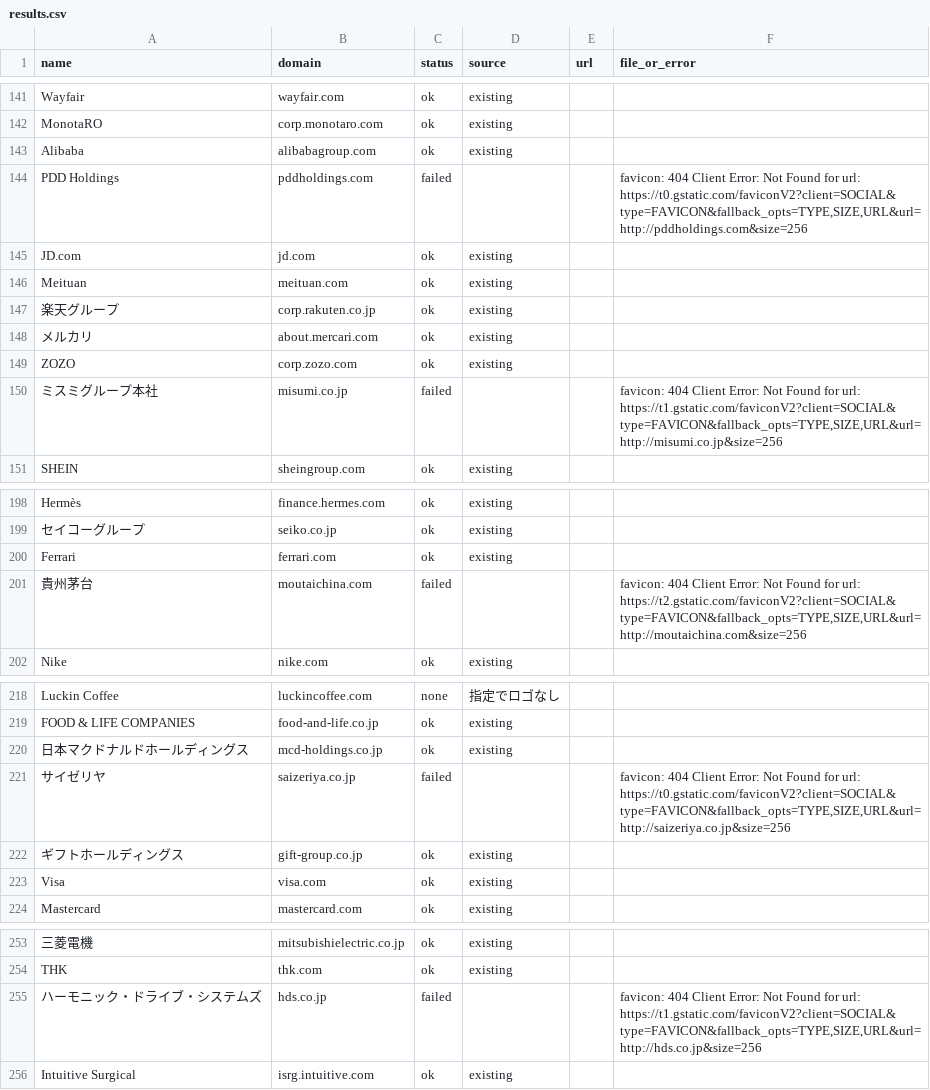
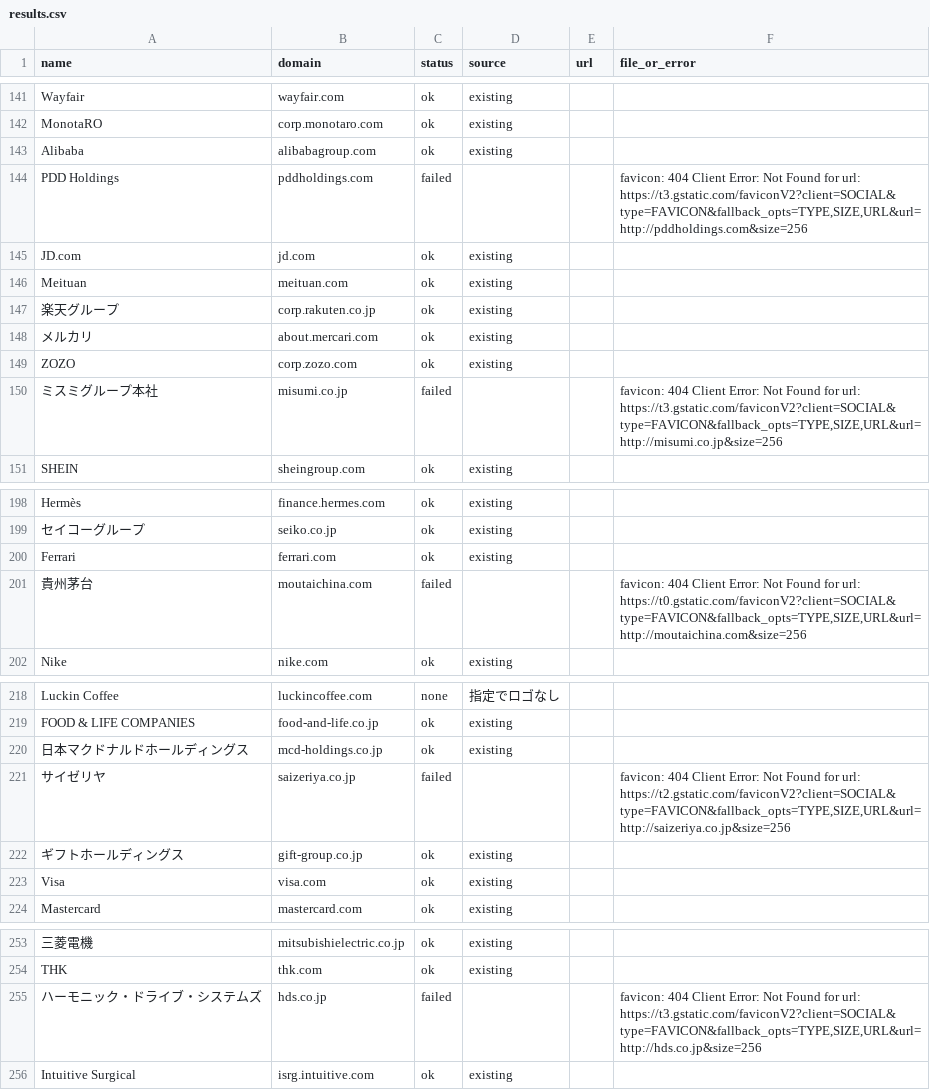
Before and after one commit to shiroin/earnings-table, a CSV file: logos/results.csv, drawn as a sheet; only a part is shown, gaps mark what is left out; the diff covers the shown part only; the diff names each change by its address in the sheet, - before the commit and + after, or states it on an @@ line.

```diff
--- a/logos/results.csv
+++ b/logos/results.csv
-F144 (file_or_error): …for url: https://t0.gstatic.com/faviconV2?client=SOCIAL&type=FAVICON&fallback_opts=TYPE,SIZE,URL&url=http://pddholdings.com&size=256
+F144 (file_or_error): …for url: https://t3.gstatic.com/faviconV2?client=SOCIAL&type=FAVICON&fallback_opts=TYPE,SIZE,URL&url=http://pddholdings.com&size=256
-F150 (file_or_error): …for url: https://t1.gstatic.com/faviconV2?client=SOCIAL&type=FAVICON&fallback_opts=TYPE,SIZE,URL&url=http://misumi.co.jp&size=256
+F150 (file_or_error): …for url: https://t3.gstatic.com/faviconV2?client=SOCIAL&type=FAVICON&fallback_opts=TYPE,SIZE,URL&url=http://misumi.co.jp&size=256
-F201 (file_or_error): …for url: https://t2.gstatic.com/faviconV2?client=SOCIAL&type=FAVICON&fallback_opts=TYPE,SIZE,URL&url=http://moutaichina.com&size=256
+F201 (file_or_error): …for url: https://t0.gstatic.com/faviconV2?client=SOCIAL&type=FAVICON&fallback_opts=TYPE,SIZE,URL&url=http://moutaichina.com&size=256
-F221 (file_or_error): …for url: https://t0.gstatic.com/faviconV2?client=SOCIAL&type=FAVICON&fallback_opts=TYPE,SIZE,URL&url=http://saizeriya.co.jp&size=256
+F221 (file_or_error): …for url: https://t2.gstatic.com/faviconV2?client=SOCIAL&type=FAVICON&fallback_opts=TYPE,SIZE,URL&url=http://saizeriya.co.jp&size=256
-F255 (file_or_error): …for url: https://t1.gstatic.com/faviconV2?client=SOCIAL&type=FAVICON&fallback_opts=TYPE,SIZE,URL&url=http://hds.co.jp&size=256
+F255 (file_or_error): …for url: https://t3.gstatic.com/faviconV2?client=SOCIAL&type=FAVICON&fallback_opts=TYPE,SIZE,URL&url=http://hds.co.jp&size=256
```
Also changed, not shown: 12 edited cells elsewhere in this file.
